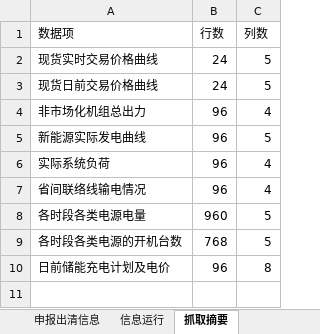
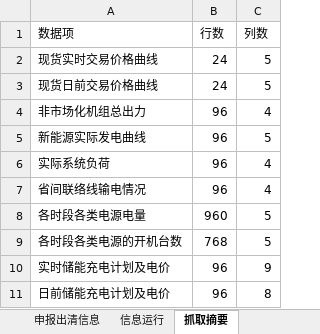
Before and after one commit to arliu633-glitch/hb-price-chart-public, an Excel workbook: review-results/复盘信息抓取-20260925.xlsx, sheet 抓取摘要, drawn as a sheet; values as stored, in another font and other column widths than the file's, no borders; the diff names each change by its address in the sheet, - before the commit and + after, or states it on an @@ line.

```diff
--- a/review-results/复盘信息抓取-20260925.xlsx (sheet 抓取摘要)
+++ b/review-results/复盘信息抓取-20260925.xlsx (sheet 抓取摘要)
+row 10: 实时储能充电计划及电价 | 96 | 9
```
Also changed, not shown: sheet 储能充电计划及电价, review-results/河北实时运行及市场出清数据-20260925.xlsx, 3 other files.
